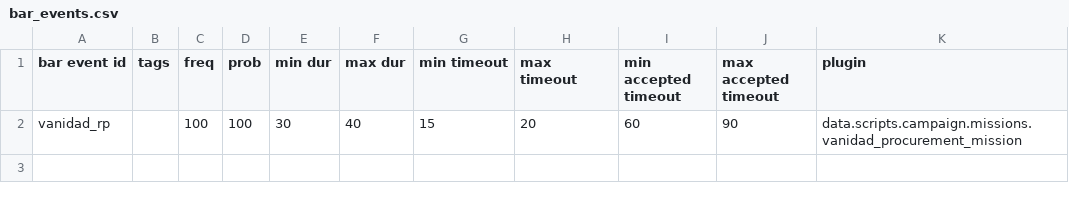
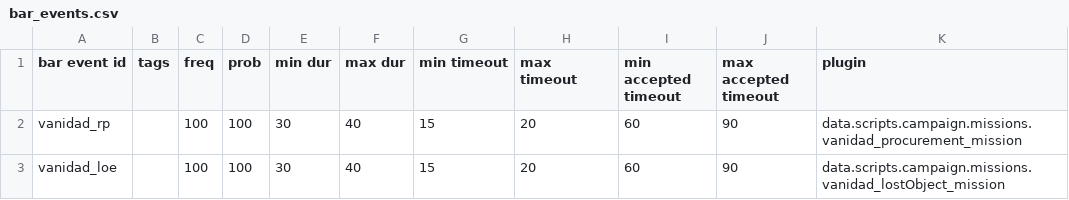
Before and after one commit to FabriceValade/VanidadYAfliction, a CSV file: data/campaign/bar_events.csv, drawn as a sheet; the diff names each change by its address in the sheet, - before the commit and + after, or states it on an @@ line.

Commit message:
start of the second mission implementation

```diff
--- a/data/campaign/bar_events.csv
+++ b/data/campaign/bar_events.csv
+row 3: vanidad_loe |  | 100 | 100 | 30 | 40 | 15 | 20 | 60 | 90 | data.scripts.campaign.missions.vanidad_lostObject_mission
```
Also changed, not shown: 2 other files.
